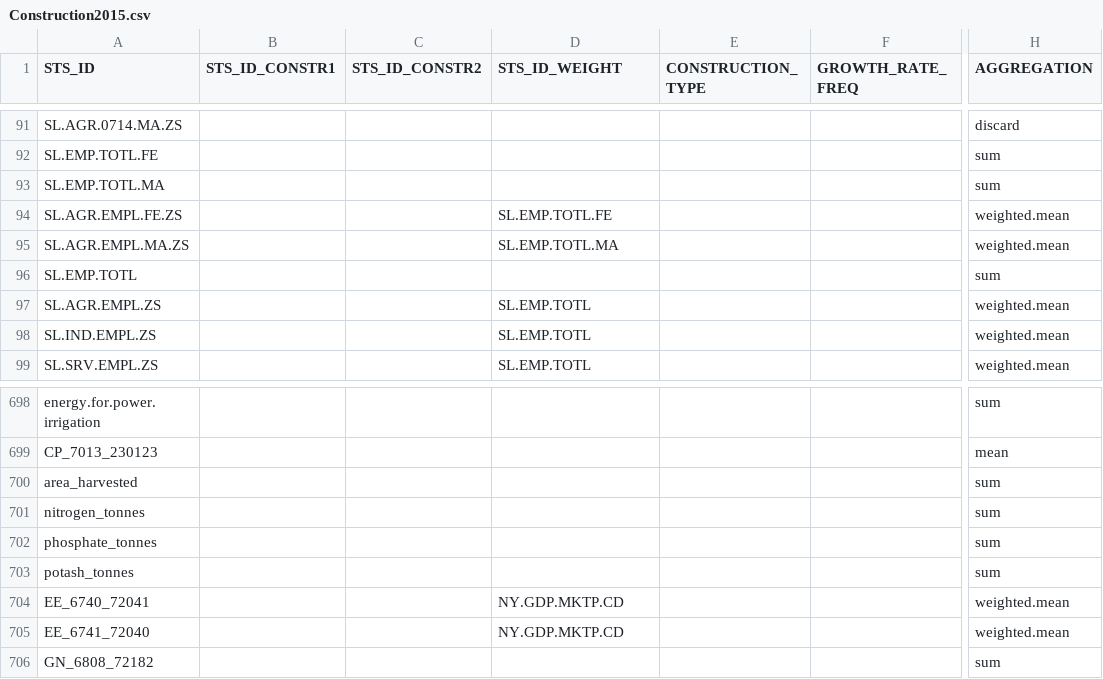
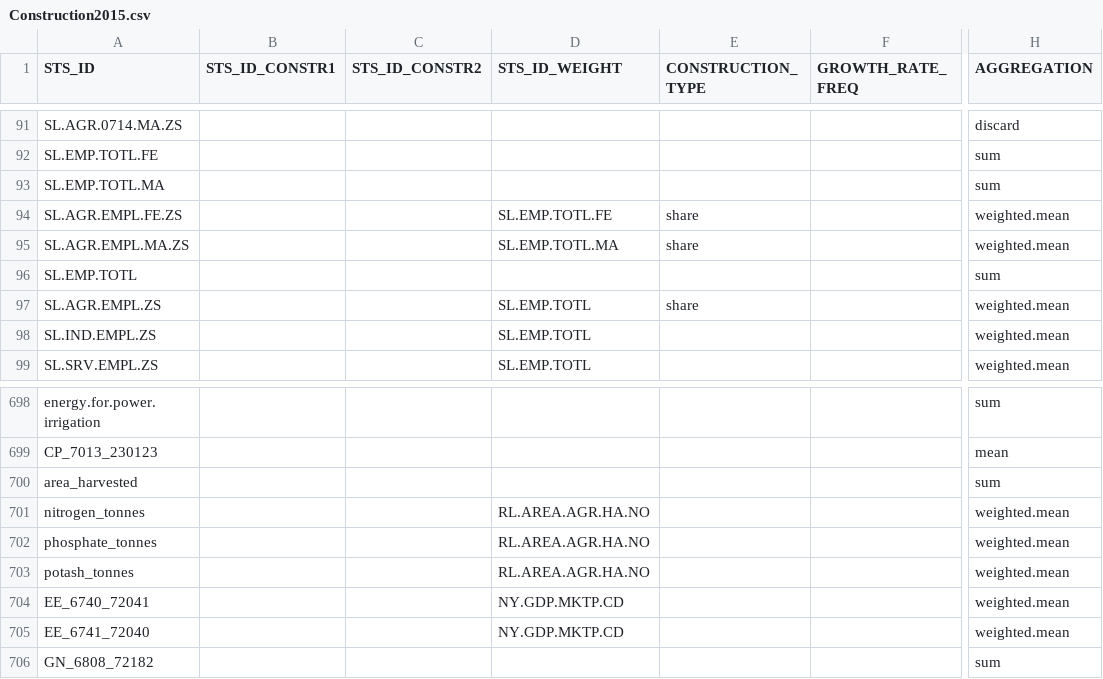
Before and after one commit to UNFAOstatistics/pocketbook_database, a CSV file: input_data/Construction2015.csv, drawn as a sheet; only a part is shown, gaps mark what is left out; the diff names each change by its address in the sheet, - before the commit and + after, or states it on an @@ line.

Commit message:
added "share" for employment vars in order to get more accurate aggregates. fixes for already excluded fertilisers vars

```diff
--- a/input_data/Construction2015.csv
+++ b/input_data/Construction2015.csv
-E94:E95 (CONSTRUCTION_TYPE): (empty)
+E94:E95 (CONSTRUCTION_TYPE): share
-E97 (CONSTRUCTION_TYPE): (empty)
+E97 (CONSTRUCTION_TYPE): share
-D701:D703 (STS_ID_WEIGHT): (empty)
+D701:D703 (STS_ID_WEIGHT): RL.AREA.AGR.HA.NO
-H701:H703 (AGGREGATION): sum
+H701:H703 (AGGREGATION): weighted.mean
```
Also changed, not shown: input_data/Metadata2015.csv.
